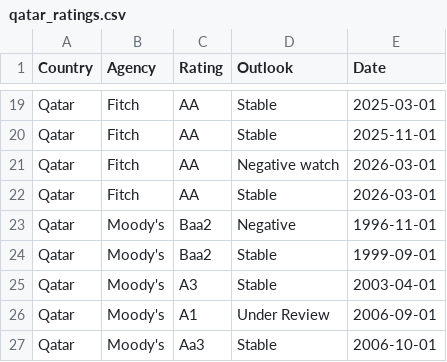
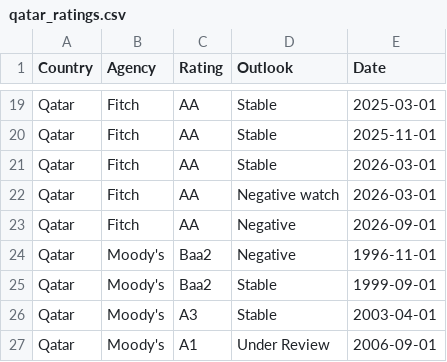
Before and after one commit to Mandamundi/mm-sci, a CSV file: agencies/qatar_ratings.csv, drawn as a sheet; only a part is shown, gaps mark what is left out; the shorter side is filled out with more unchanged rows.

```diff
--- a/agencies/qatar_ratings.csv
+++ b/agencies/qatar_ratings.csv
@@ -20,4 +20,5 @@ Qatar,Fitch,AA,Stable,2025-03-01
 Qatar,Fitch,AA,Stable,2025-11-01
+Qatar,Fitch,AA,Stable,2026-03-01
 Qatar,Fitch,AA,Negative watch,2026-03-01
-Qatar,Fitch,AA,Stable,2026-03-01
+Qatar,Fitch,AA,Negative,2026-09-01
 Qatar,Moody's,Baa2,Negative,1996-11-01
```
Also changed, not shown: agencies/argentina_ratings.csv, agencies/canada_ratings.csv, 24 other files.
